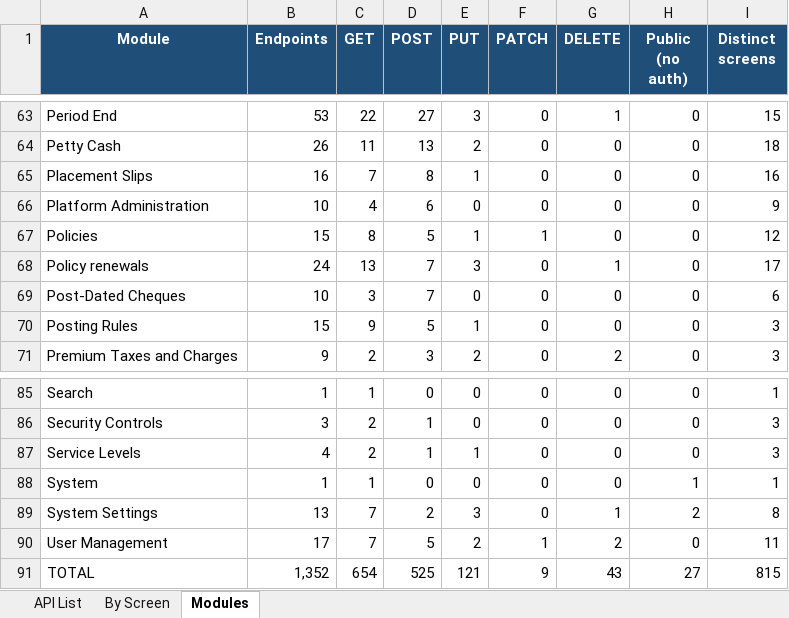
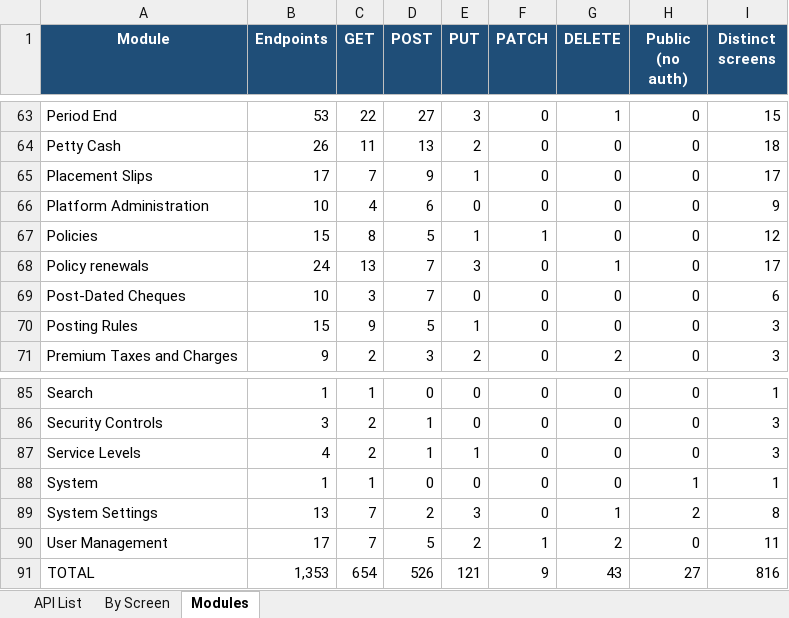
Before and after one commit to IortaTexhNXT-DEV/BDOI-OOTB, an Excel workbook: backend/docs/api/BrokerVerse_API_Touchpoints.xlsx, sheet Modules, drawn as a sheet; only a part is shown, gaps mark what is left out; values as stored, in another font and other column widths than the file's, no borders; the diff names each change by its address in the sheet, - before the commit and + after, or states it on an @@ line.

Commit message:
Verify the proof of payment before placing and run the non-payment cadence
Cash Control verifies the proof of payment on the placement slip before it is sent or booked (cash before cover, post-dated cheque instalments excepted), and a daily job tells the customer at 5, 10 and 15 days after the due date, flags the account for cancellation, tells Sales and the insurer of each non-payment cancellation and sends the insurers the month's list on the 26th; with the Non-Payment Report.

```diff
--- a/backend/docs/api/BrokerVerse_API_Touchpoints.xlsx (sheet Modules)
+++ b/backend/docs/api/BrokerVerse_API_Touchpoints.xlsx (sheet Modules)
-B65 (Endpoints): 16
+B65 (Endpoints): 17
-D65 (POST): 8
+D65 (POST): 9
-I65 (Distinct screens): 16
+I65 (Distinct screens): 17
-B91 (Endpoints): 1,352
+B91 (Endpoints): 1,353
-D91 (POST): 525
+D91 (POST): 526
-I91 (Distinct screens): 815
+I91 (Distinct screens): 816
```
Also changed, not shown: sheet By Screen, sheet API List, 23 other files.
